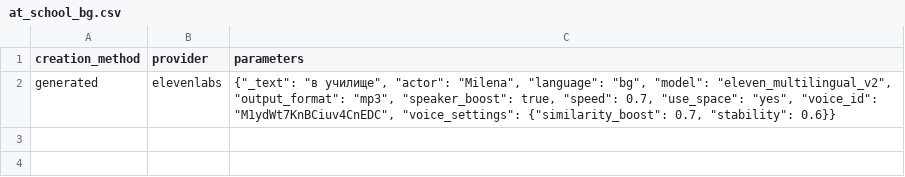
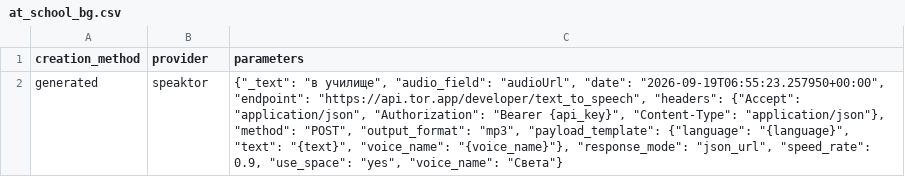
Before and after one commit to spyderbg/mx-admin-cloud, a CSV file: content/at_school/at_school_bg.csv, drawn as a sheet.

Commit message:
Changed Speaktor BG voice to Sveta.

```diff
--- a/content/at_school/at_school_bg.csv
+++ b/content/at_school/at_school_bg.csv
@@ -1,2 +1,2 @@
 creation_method,provider,parameters
-generated,elevenlabs,"{""_text"": ""в училище"", ""actor"": ""Milena"", ""language"": ""bg"", ""model"": ""eleven_multilingual_v2"", ""output_format"": ""mp3"", ""speaker_boost"": true, ""speed"": 0.7, ""use_space"": ""yes"", ""voice_id"": ""M1ydWt7KnBCiuv4CnEDC"", ""voice_settings"": {""similarity_boost"": 0.7, ""stability"": 0.6}}"
+generated,speaktor,"{""_text"": ""в училище"", ""audio_field"": ""audioUrl"", ""date"": ""2026-09-19T06:55:23.257950+00:00"", ""endpoint"": ""https://api.tor.app/developer/text_to_speech"", ""headers"": {""Accept"": ""application/json"", ""Authorization"": ""Bearer {api_key}"", ""Content-Type"": ""application/json""}, ""method"": ""POST"", ""output_format"": ""mp3"", ""payload_template"": {""language"": ""{language}"", ""text"": ""{text}"", ""voice_name"": ""{voice_name}""}, ""response_mode"": ""json_url"", ""speed_rate"": 0.9, ""use_space"": ""yes"", ""voice_name"": ""Света""}"
```
Also changed, not shown: 3 other files.
